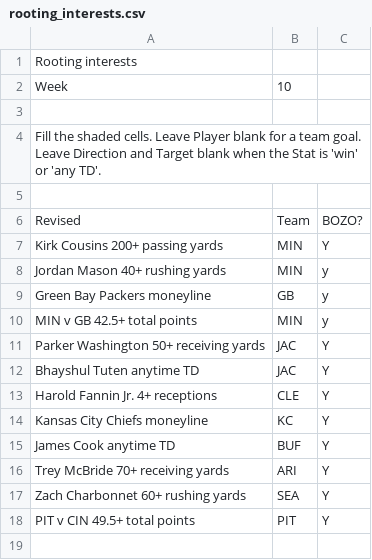
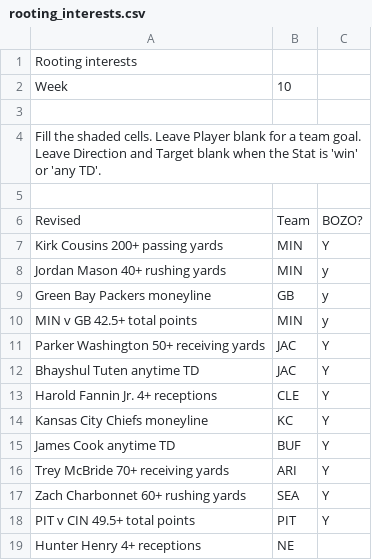
Before and after one commit to jwright010/football-dashboard, a CSV file: imports/rooting_interests.csv, drawn as a sheet; the diff names each change by its address in the sheet, - before the commit and + after, or states it on an @@ line.

Commit message:
Rooting interests from the Google Sheet

```diff
--- a/imports/rooting_interests.csv
+++ b/imports/rooting_interests.csv
+row 19: Hunter Henry 4+ receptions | NE
```
